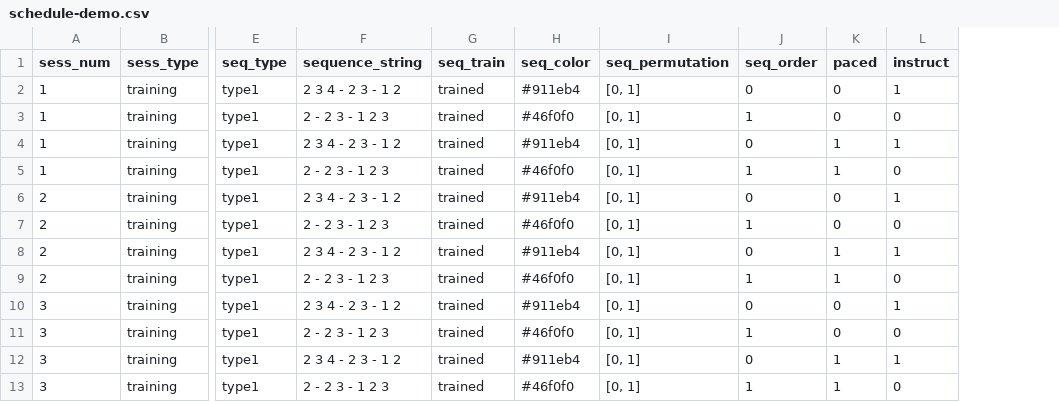
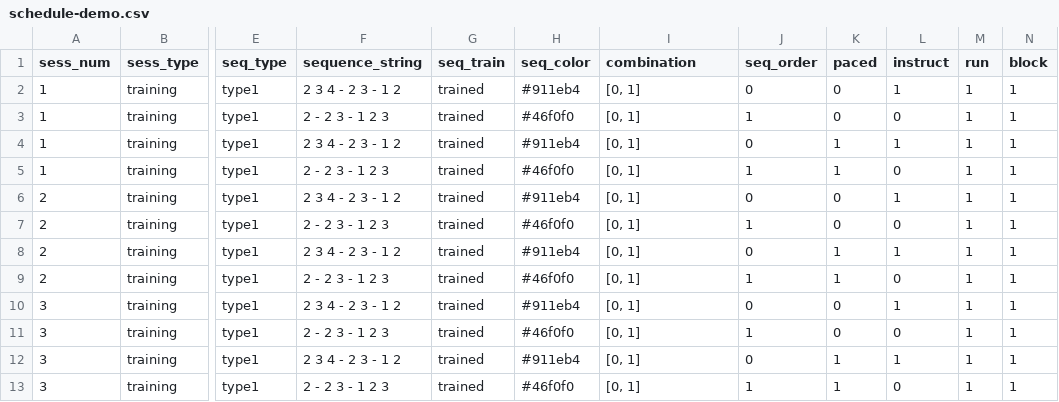
Before and after one commit to benjamingarzon/SeqLearn, a CSV file: scheduling/schedules/schedule-demo.csv, drawn as a sheet; only a part is shown, gaps mark what is left out; the diff names each change by its address in the sheet, - before the commit and + after, or states it on an @@ line.

```diff
--- a/scheduling/schedules/schedule-demo.csv
+++ b/scheduling/schedules/schedule-demo.csv
+column M (run), rows 2-13: all 1
+column N (block), rows 2-13: all 1
-I1: seq_permutation
+I1: combination
```
Also changed, not shown: 15 other files.
